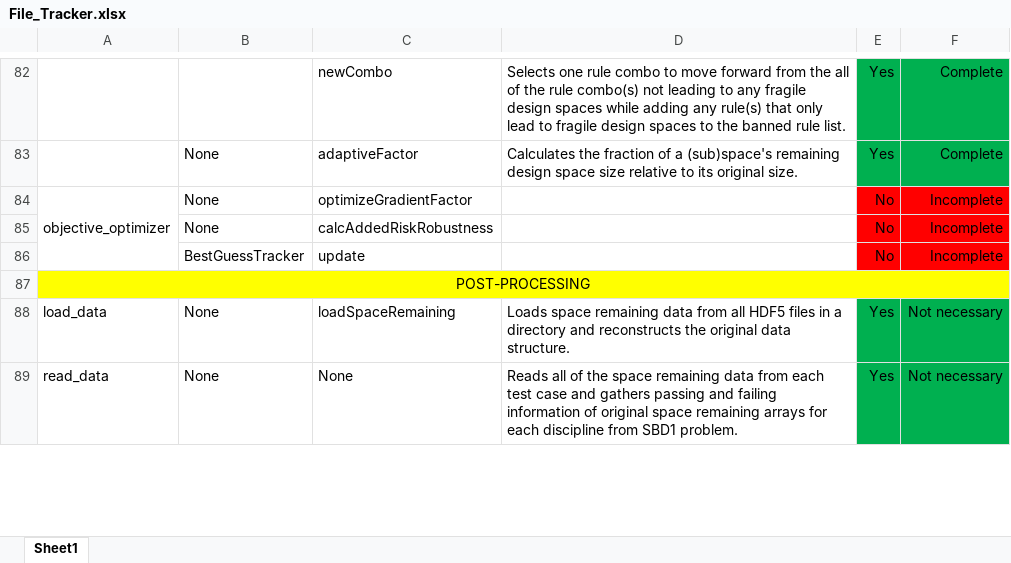
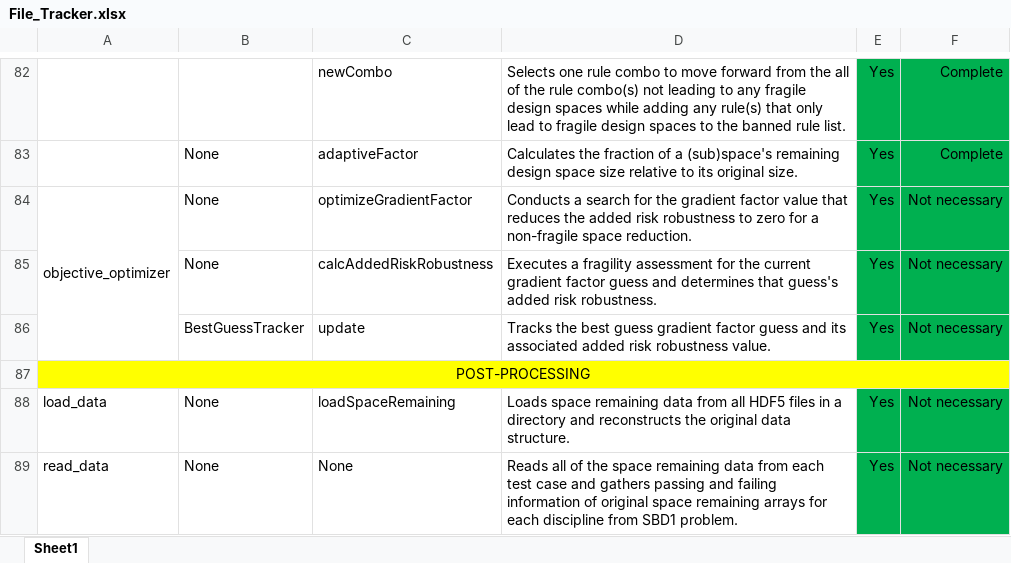
Before and after one commit to Marine-Structures-Design-Lab/DesignSpace_Fragility, an Excel workbook: Python Code/File_Tracker.xlsx, sheet Sheet1, drawn as a sheet; only a part is shown, gaps mark what is left out; values as stored, in another font and other column widths than the file's, no borders; the diff names each change by its address in the sheet, - before the commit and + after, or states it on an @@ line.

Commit message:
Finished code for third fragility extension

```diff
--- a/Python Code/File_Tracker.xlsx (sheet Sheet1)
+++ b/Python Code/File_Tracker.xlsx (sheet Sheet1)
-D84: (empty)
+D84: Conducts a search for the gradient factor value that reduces the added risk robustness to zero for a non-fragile space reduction.
-E84:E86: No
+E84:E86: Yes
-E84:F86 fill: #FF0000
+E84:F86 fill: #00B050
-F84:F86: Incomplete
+F84:F86: Not necessary
-D85: (empty)
+D85: Executes a fragility assessment for the current gradient factor guess and determines that guess's added risk robustness.
-D86: (empty)
+D86: Tracks the best guess gradient factor guess and its associated added risk robustness value.
```
Also changed, not shown: 3 other files.
